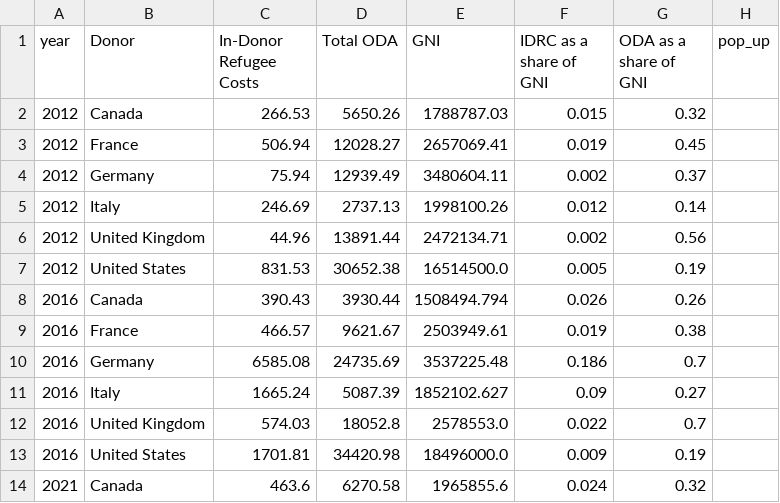
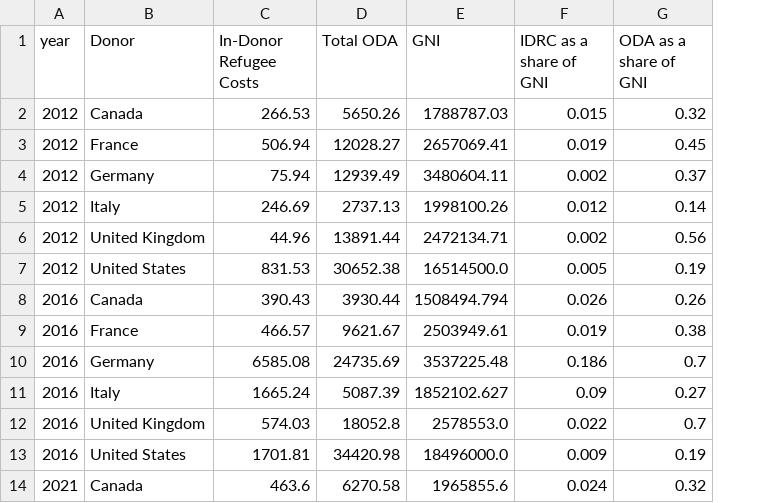
Before and after one commit to ONEcampaign/ukraine_oda_tracker, a CSV file: output/idrc_oda_chart_0.csv, drawn as a sheet; only a part is shown; the diff names each change by its address in the sheet, - before the commit and + after, or states it on an @@ line.

Commit message:
no data

```diff
--- a/output/idrc_oda_chart_0.csv
+++ b/output/idrc_oda_chart_0.csv
-column H (pop_up), empty
```
Also changed, not shown: output/idrc_oda_chart_1.csv, output/idrc_oda_chart_2.csv, 3 other files.
